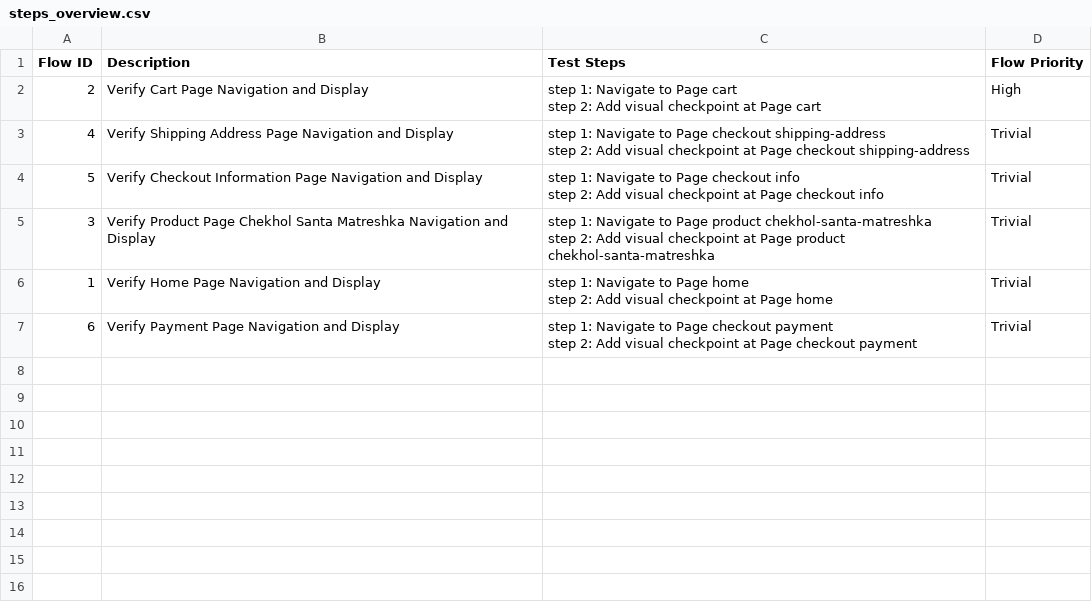
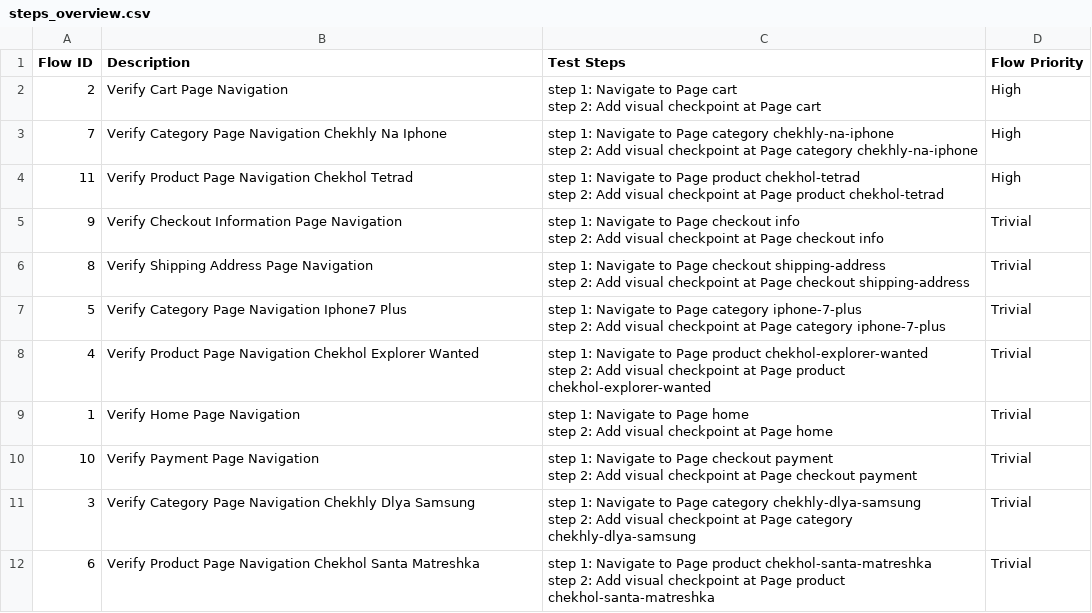
Before and after one commit to laiphamkat/KA-7584-1-AI-Shop-QA, a CSV file: Test Steps/steps_overview.csv, drawn as a sheet.

```diff
--- a/Test Steps/steps_overview.csv
+++ b/Test Steps/steps_overview.csv
@@ -1,13 +1,23 @@
 Flow ID,Description,Test Steps,Flow Priority
-2,Verify Cart Page Navigation and Display,"step 1: Navigate to Page cart
-step 2: Add visual checkpoint at Page cart",High
-4,Verify Shipping Address Page Navigation and Display,"step 1: Navigate to Page checkout shipping-address
-step 2: Add visual checkpoint at Page checkout shipping-address",Trivial
-5,Verify Checkout Information Page Navigation and Display,"step 1: Navigate to Page checkout info
-step 2: Add visual checkpoint at Page checkout info",Trivial
-3,Verify Product Page Chekhol Santa Matreshka Navigation and Display,"step 1: Navigate to Page product chekhol-santa-matreshka
-step 2: Add visual checkpoint at Page product chekhol-santa-matreshka",Trivial
-1,Verify Home Page Navigation and Display,"step 1: Navigate to Page home
-step 2: Add visual checkpoint at Page home",Trivial
-6,Verify Payment Page Navigation and Display,"step 1: Navigate to Page checkout payment
-step 2: Add visual checkpoint at Page checkout payment",Trivial
+2,Verify Cart Page Navigation,"step 1: Navigate to Page cart
+step 2: Add visual checkpoint at Page cart",High
+7,Verify Category Page Navigation Chekhly Na Iphone,"step 1: Navigate to Page category chekhly-na-iphone
+step 2: Add visual checkpoint at Page category chekhly-na-iphone",High
+11,Verify Product Page Navigation Chekhol Tetrad,"step 1: Navigate to Page product chekhol-tetrad
+step 2: Add visual checkpoint at Page product chekhol-tetrad",High
+9,Verify Checkout Information Page Navigation,"step 1: Navigate to Page checkout info
+step 2: Add visual checkpoint at Page checkout info",Trivial
+8,Verify Shipping Address Page Navigation,"step 1: Navigate to Page checkout shipping-address
+step 2: Add visual checkpoint at Page checkout shipping-address",Trivial
+5,Verify Category Page Navigation Iphone7 Plus,"step 1: Navigate to Page category iphone-7-plus
+step 2: Add visual checkpoint at Page category iphone-7-plus",Trivial
+4,Verify Product Page Navigation Chekhol Explorer Wanted,"step 1: Navigate to Page product chekhol-explorer-wanted
+step 2: Add visual checkpoint at Page product chekhol-explorer-wanted",Trivial
+1,Verify Home Page Navigation,"step 1: Navigate to Page home
+step 2: Add visual checkpoint at Page home",Trivial
+10,Verify Payment Page Navigation,"step 1: Navigate to Page checkout payment
+step 2: Add visual checkpoint at Page checkout payment",Trivial
+3,Verify Category Page Navigation Chekhly Dlya Samsung,"step 1: Navigate to Page category chekhly-dlya-samsung
+step 2: Add visual checkpoint at Page category chekhly-dlya-samsung",Trivial
+6,Verify Product Page Navigation Chekhol Santa Matreshka,"step 1: Navigate to Page product chekhol-santa-matreshka
+step 2: Add visual checkpoint at Page product chekhol-santa-matreshka",Trivial
```
Also changed, not shown: 34 other files.
